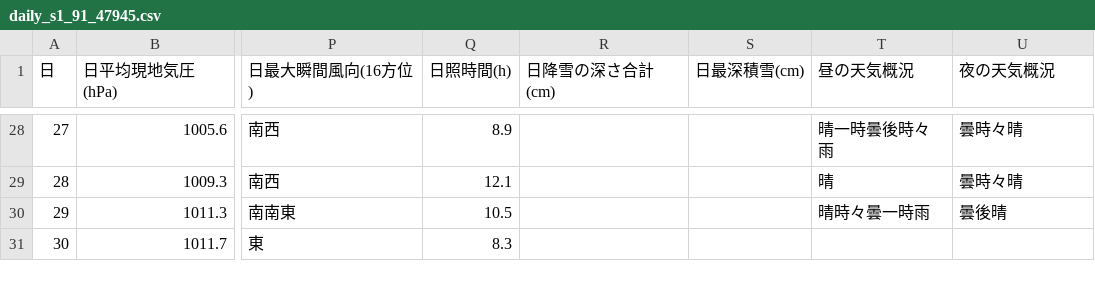
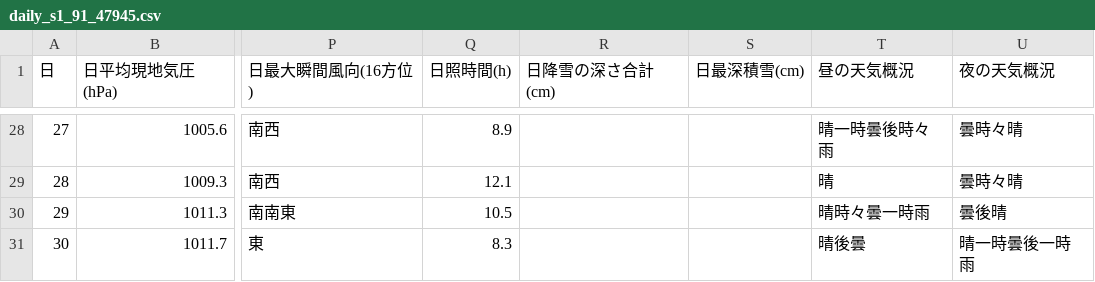
Before and after one commit to owl637/jma-weather-report-webapp, a CSV file: data/2026_06/daily_s1_91_47945.csv, drawn as a sheet; only a part is shown, gaps mark what is left out; the diff names each change by its address in the sheet, - before the commit and + after, or states it on an @@ line.

```diff
--- a/data/2026_06/daily_s1_91_47945.csv
+++ b/data/2026_06/daily_s1_91_47945.csv
-T31 (昼の天気概況): (empty)
+T31 (昼の天気概況): 晴後曇
-U31 (夜の天気概況): (empty)
+U31 (夜の天気概況): 晴一時曇後一時雨
```
